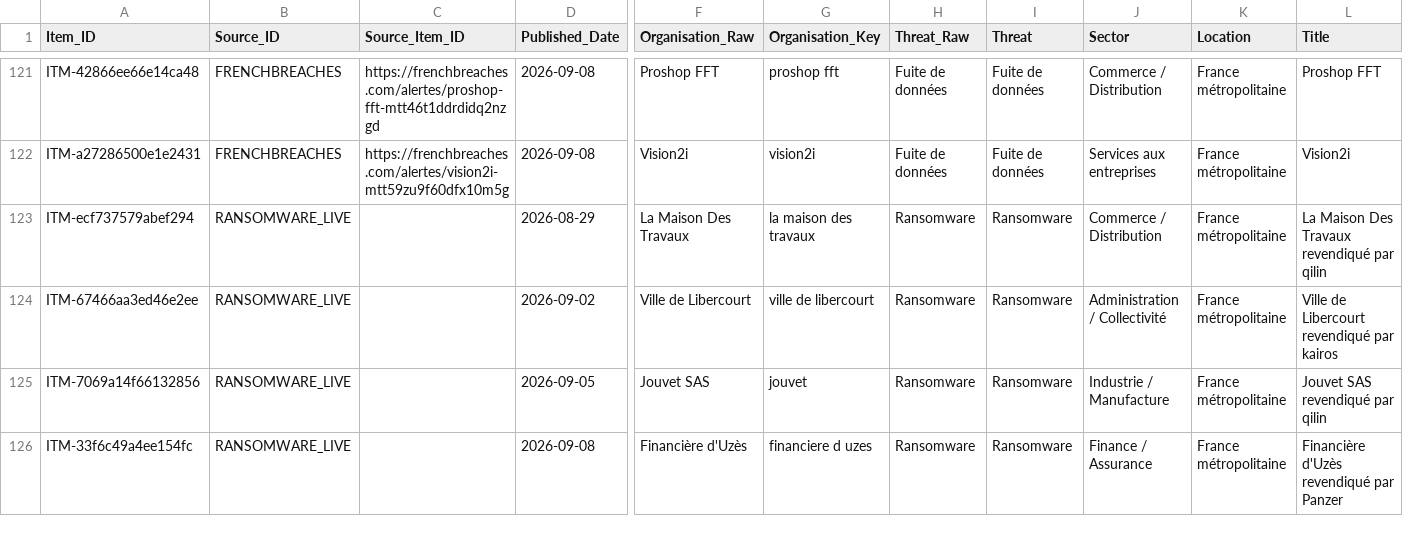
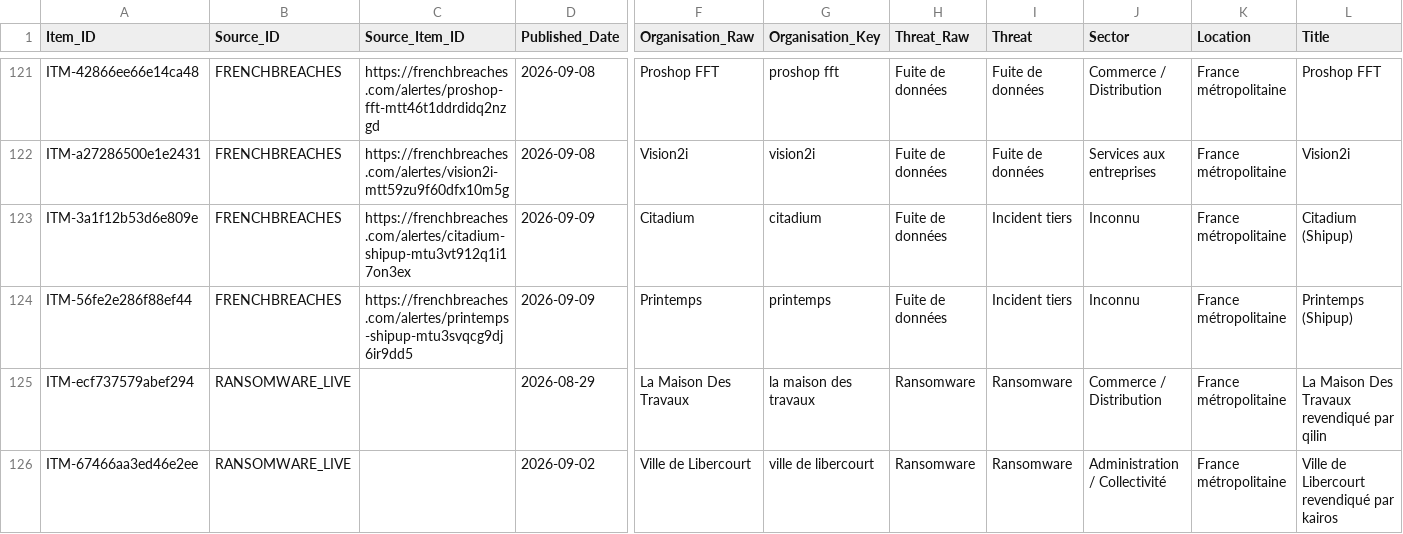
Before and after one commit to Ya7o/Cyberwatch, a CSV file: data/items.csv, drawn as a sheet; only a part is shown, gaps mark what is left out; the shorter side is filled out with more unchanged rows; rows hold the shown columns only; the diff names each change by its address in the sheet, - before the commit and + after, or states it on an @@ line.

```diff
--- a/data/items.csv
+++ b/data/items.csv
+row 123: ITM-3a1f12b53d6e809e | FRENCHBREACHES | https://frenchbreaches.com/alertes/citadium-shipup-mtu3vt912q1i17on3ex | 2026-09-09 | Citadium | citadium | Fuite de données | Incident tiers | Inconnu | France métropolitaine | Citadium (Shipup)
+row 124: ITM-56fe2e286f88ef44 | FRENCHBREACHES | https://frenchbreaches.com/alertes/printemps-shipup-mtu3svqcg9dj6ir9dd5 | 2026-09-09 | Printemps | printemps | Fuite de données | Incident tiers | Inconnu | France métropolitaine | Printemps (Shipup)
```
Also changed, not shown: data/dedup_ai_daily_cache.csv, data/incident_dedup_registry.csv, 23 other files.
